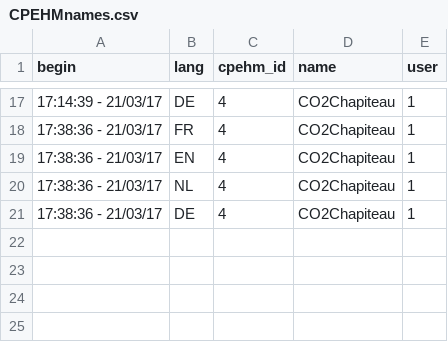
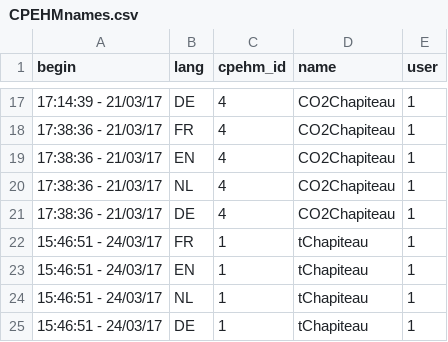
Before and after one commit to AKUINO/ELSA, a CSV file: csv/CPEHMnames.csv, drawn as a sheet; only a part is shown, gaps mark what is left out; the diff names each change by its address in the sheet, - before the commit and + after, or states it on an @@ line.

```diff
--- a/csv/CPEHMnames.csv
+++ b/csv/CPEHMnames.csv
+row 22: 15:46:51 - 24/03/17 | FR | 1 | tChapiteau | 1
+row 23: 15:46:51 - 24/03/17 | EN | 1 | tChapiteau | 1
+row 24: 15:46:51 - 24/03/17 | NL | 1 | tChapiteau | 1
+row 25: 15:46:51 - 24/03/17 | DE | 1 | tChapiteau | 1
```
Also changed, not shown: csv/CPEHM.csv, 2 other files.
